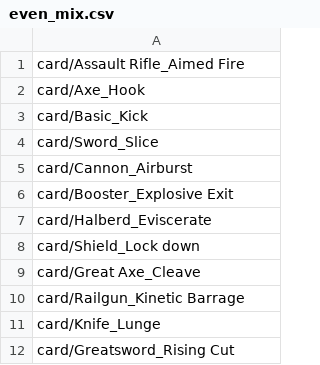
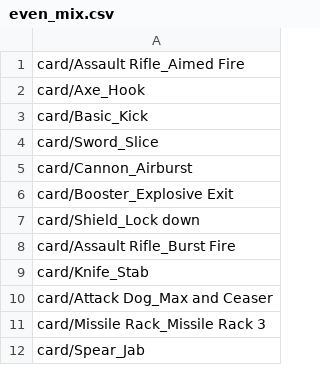
Before and after one commit to thesilencelies/mobileSuitGame, a CSV file: simulation/decks/sim/even_mix.csv, drawn as a sheet.

```diff
--- a/simulation/decks/sim/even_mix.csv
+++ b/simulation/decks/sim/even_mix.csv
@@ -6,7 +6,7 @@ card/Cannon_Airburst
 card/Booster_Explosive Exit
-card/Halberd_Eviscerate
 card/Shield_Lock down
-card/Great Axe_Cleave
-card/Railgun_Kinetic Barrage
-card/Knife_Lunge
-card/Greatsword_Rising Cut
+card/Assault Rifle_Burst Fire
+card/Knife_Stab
+card/Attack Dog_Max and Ceaser
+card/Missile Rack_Missile Rack 3
+card/Spear_Jab
```
Also changed, not shown: simulation/decks/sim/only_attack_high.csv, simulation/decks/sim/only_attack_mid.csv, 6 other files.
